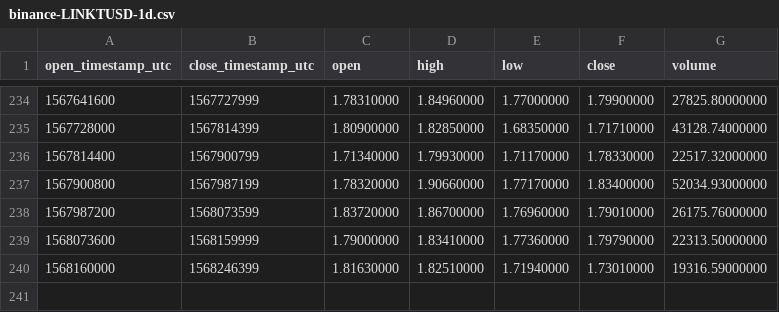
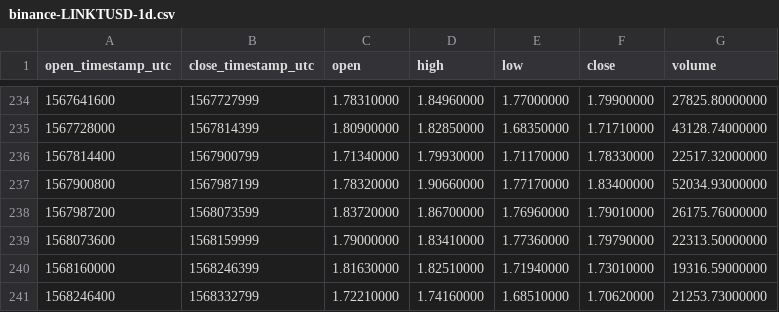
Before and after one commit to cryptobigbro/binance-LINKTUSD, a CSV file: binance-LINKTUSD-1d.csv, drawn as a sheet; only a part is shown, gaps mark what is left out.

```diff
--- a/binance-LINKTUSD-1d.csv
+++ b/binance-LINKTUSD-1d.csv
@@ -240 +240,2 @@ open_timestamp_utc,close_timestamp_utc,open,high,low,close,volume
 1568160000,1568246399,1.81630000,1.82510000,1.71940000,1.73010000,19316.59000000
+1568246400,1568332799,1.72210000,1.74160000,1.68510000,1.70620000,21253.73000000
```
Also changed, not shown: binance-LINKTUSD-1h.csv.
